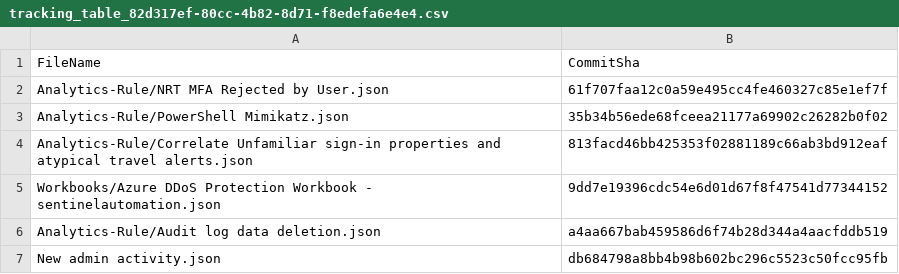
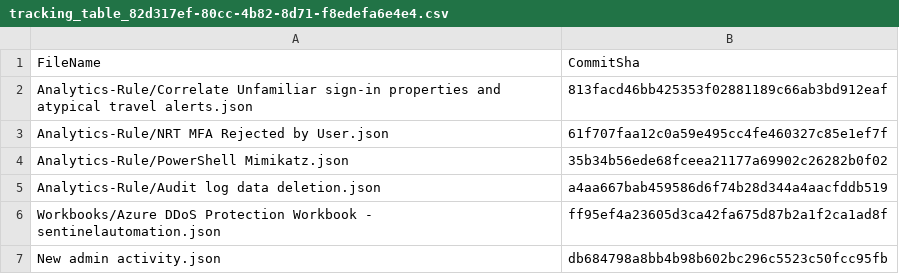
Before and after one commit to Pavel-Hrabec/Sentinel-Automation, a CSV file: .sentinel/tracking_table_82d317ef-80cc-4b82-8d71-f8edefa6e4e4.csv, drawn as a sheet.

```diff
--- a/.sentinel/tracking_table_82d317ef-80cc-4b82-8d71-f8edefa6e4e4.csv
+++ b/.sentinel/tracking_table_82d317ef-80cc-4b82-8d71-f8edefa6e4e4.csv
@@ -1,7 +1,7 @@
 FileName, CommitSha
+Analytics-Rule/Correlate Unfamiliar sign-in properties and atypical travel alerts.json,813facd46bb425353f02881189c66ab3bd912eaf
 Analytics-Rule/NRT MFA Rejected by User.json,61f707faa12c0a59e495cc4fe460327c85e1ef7f
 Analytics-Rule/PowerShell Mimikatz.json,35b34b56ede68fceea21177a69902c26282b0f02
-Analytics-Rule/Correlate Unfamiliar sign-in properties and atypical travel alerts.json,813facd46bb425353f02881189c66ab3bd912eaf
-Workbooks/Azure DDoS Protection Workbook - sentinelautomation.json,9dd7e19396cdc54e6d01d67f8f47541d77344152
 Analytics-Rule/Audit log data deletion.json,a4aa667bab459586d6f74b28d344a4aacfddb519
+Workbooks/Azure DDoS Protection Workbook - sentinelautomation.json,ff95ef4a23605d3ca42fa675d87b2a1f2ca1ad8f
 New admin activity.json,db684798a8bb4b98b602bc296c5523c50fcc95fb
```
